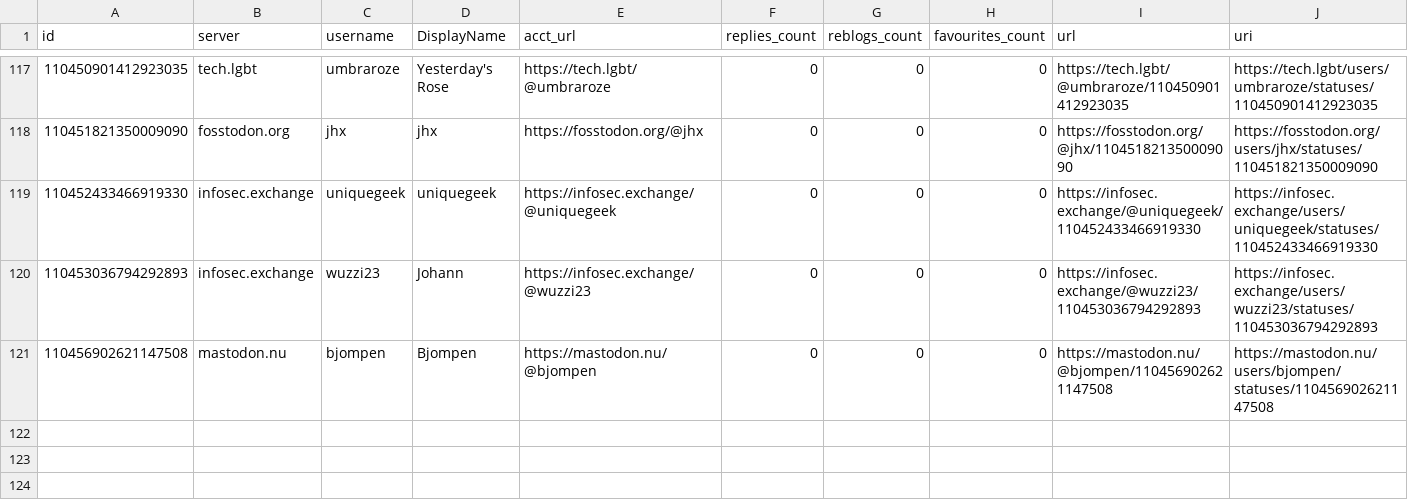
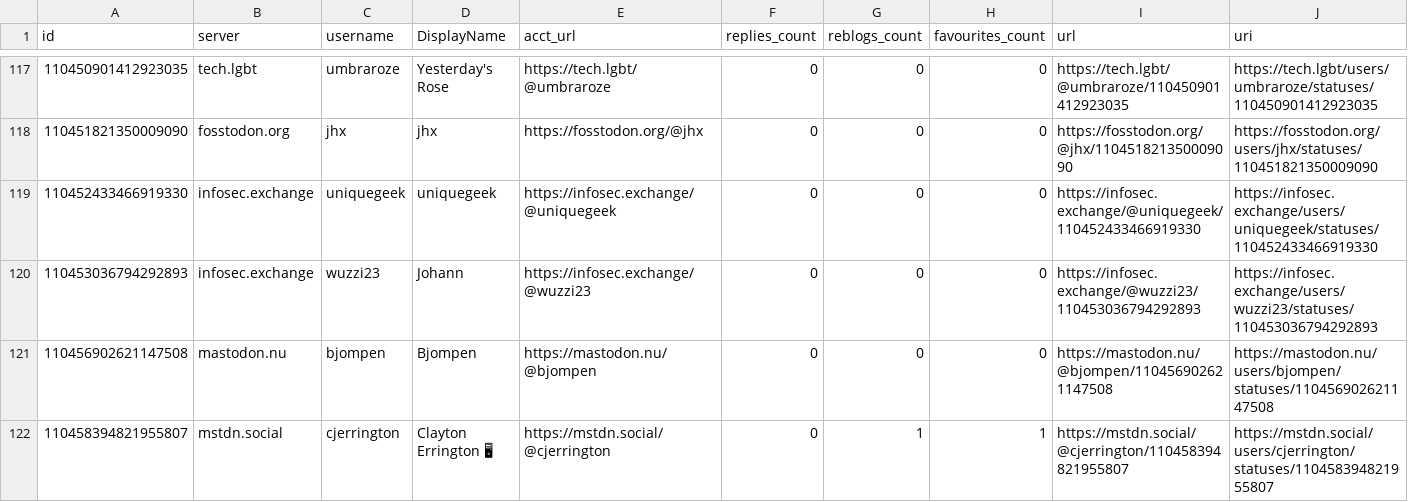
Before and after one commit to mdowst/PowerShell-Mastodon-Report, a CSV file: Data/2023-05.csv, drawn as a sheet; only a part is shown, gaps mark what is left out; rows hold the shown columns only; the diff names each change by its address in the sheet, - before the commit and + after, or states it on an @@ line.

```diff
--- a/Data/2023-05.csv
+++ b/Data/2023-05.csv
+row 122: 110458394821955807 | mstdn.social | cjerrington | Clayton Errington 🖥 | https://mstdn.social/@cjerrington | 0 | 1 | 1 | https://mstdn.social/@cjerrington/110458394821955807 | https://mstdn.social/users/cjerrington/statuses/110458394821955807
```
Also changed, not shown: 5 other files.
